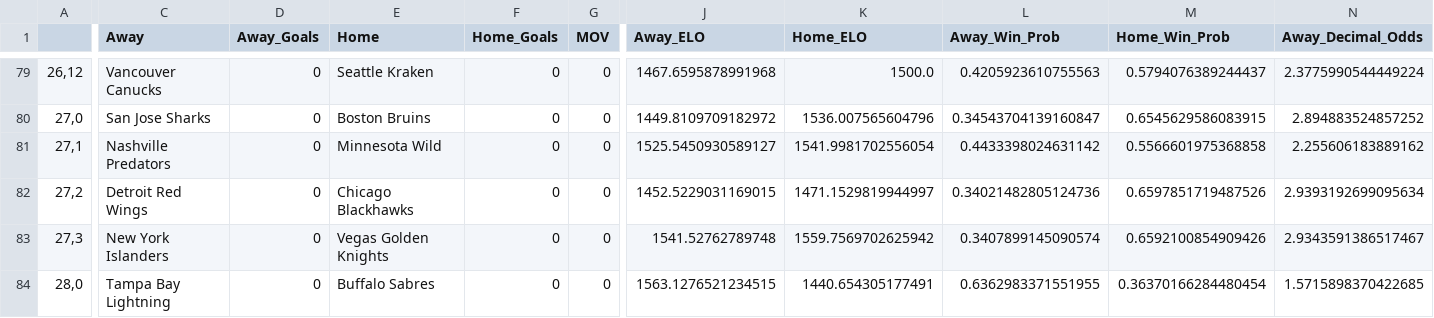
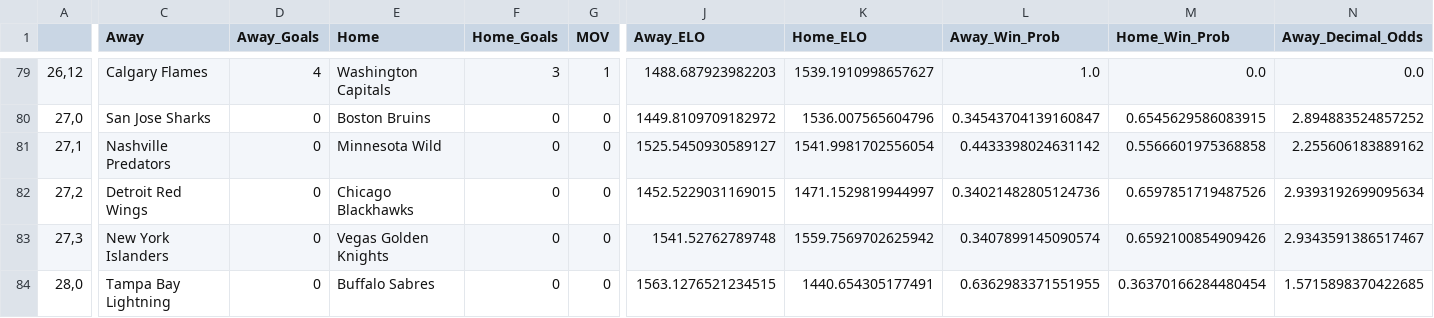
Before and after one commit to matthewmercuri/nhlelo, a CSV file: backend/data/CurrentELO.csv, drawn as a sheet; only a part is shown, gaps mark what is left out; the diff covers the shown part only; the diff names each change by its address in the sheet, - before the commit and + after, or states it on an @@ line.

```diff
--- a/backend/data/CurrentELO.csv
+++ b/backend/data/CurrentELO.csv
-C79 (Away): Vancouver Canucks
+C79 (Away): Calgary Flames
-D79 (Away_Goals): 0
+D79 (Away_Goals): 4
-E79 (Home): Seattle Kraken
+E79 (Home): Washington Capitals
-F79 (Home_Goals): 0
+F79 (Home_Goals): 3
-G79 (MOV): 0
+G79 (MOV): 1
-J79 (Away_ELO): 1467.6595878991968
+J79 (Away_ELO): 1488.687923982203
-K79 (Home_ELO): 1500.0
+K79 (Home_ELO): 1539.1910998657627
-L79 (Away_Win_Prob): 0.4205923610755563
+L79 (Away_Win_Prob): 1.0
-M79 (Home_Win_Prob): 0.5794076389244437
+M79 (Home_Win_Prob): 0.0
-N79 (Away_Decimal_Odds): 2.3775990544449224
+N79 (Away_Decimal_Odds): 0.0
```
Also changed, not shown: 104 edited cells elsewhere in this file, 5 other files.
